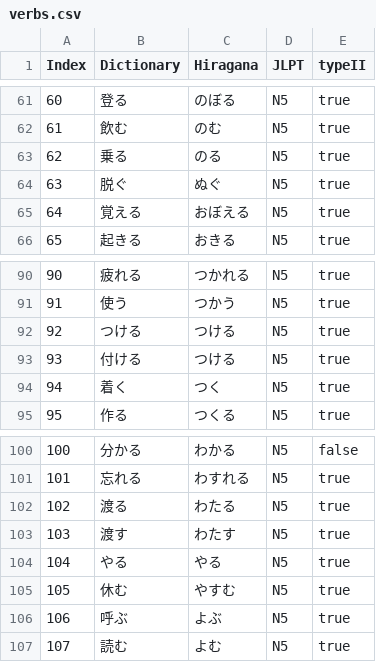
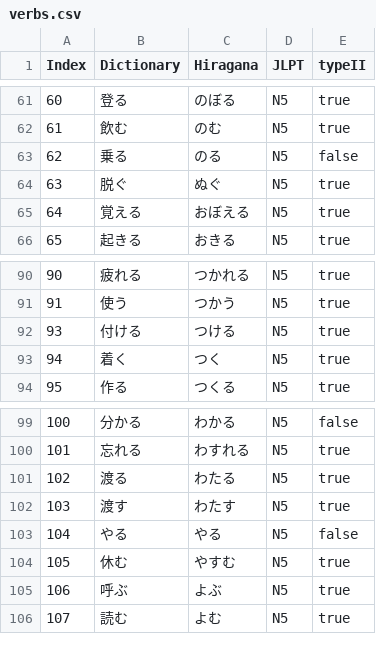
Before and after one commit to hugoretail/Japanese-Conjugator, a CSV file: csv/verbs.csv, drawn as a sheet; only a part is shown, gaps mark what is left out.

Commit message:
fixed type bug (had a string type but needed boolean)

```diff
--- a/csv/verbs.csv
+++ b/csv/verbs.csv
@@ -62,3 +62,3 @@ Index,Dictionary,Hiragana,JLPT,typeII
 61,飲む,のむ,N5,true
-62,乗る,のる,N5,true
+62,乗る,のる,N5,false
 63,脱ぐ,ぬぐ,N5,true
@@ -91,3 +91,2 @@ Index,Dictionary,Hiragana,JLPT,typeII
 91,使う,つかう,N5,true
-92,つける,つける,N5,true
 93,付ける,つける,N5,true
@@ -103,3 +102,3 @@ Index,Dictionary,Hiragana,JLPT,typeII
 103,渡す,わたす,N5,true
-104,やる,やる,N5,true
+104,やる,やる,N5,false
 105,休む,やすむ,N5,true
```
Also changed, not shown: csv/adjectives.csv, 2 other files.
